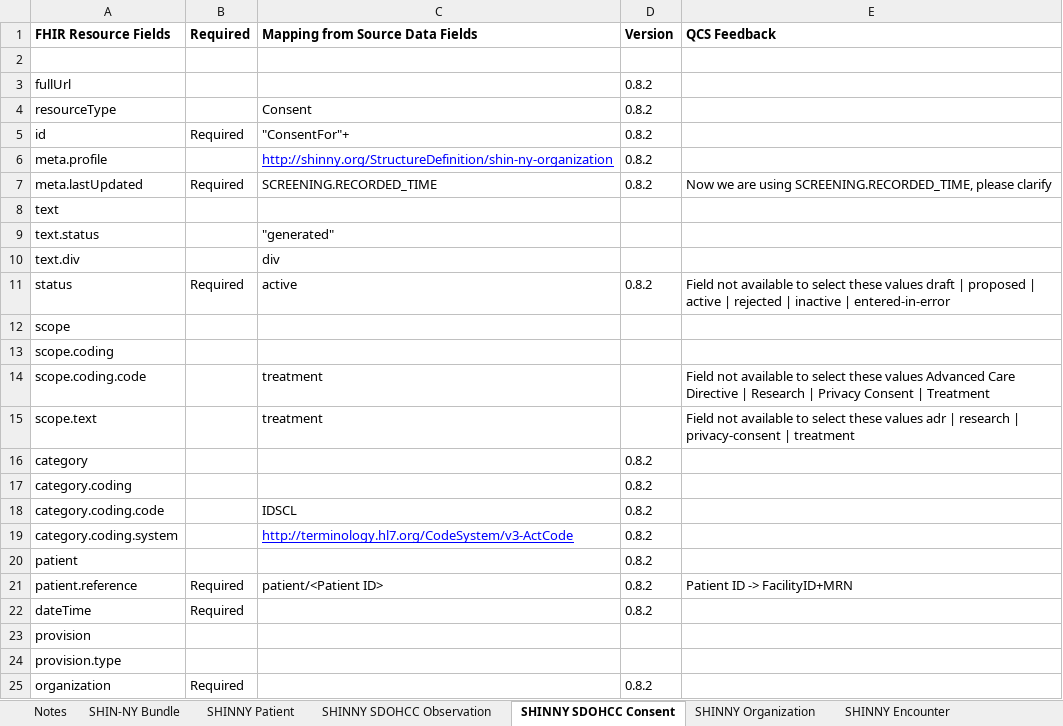
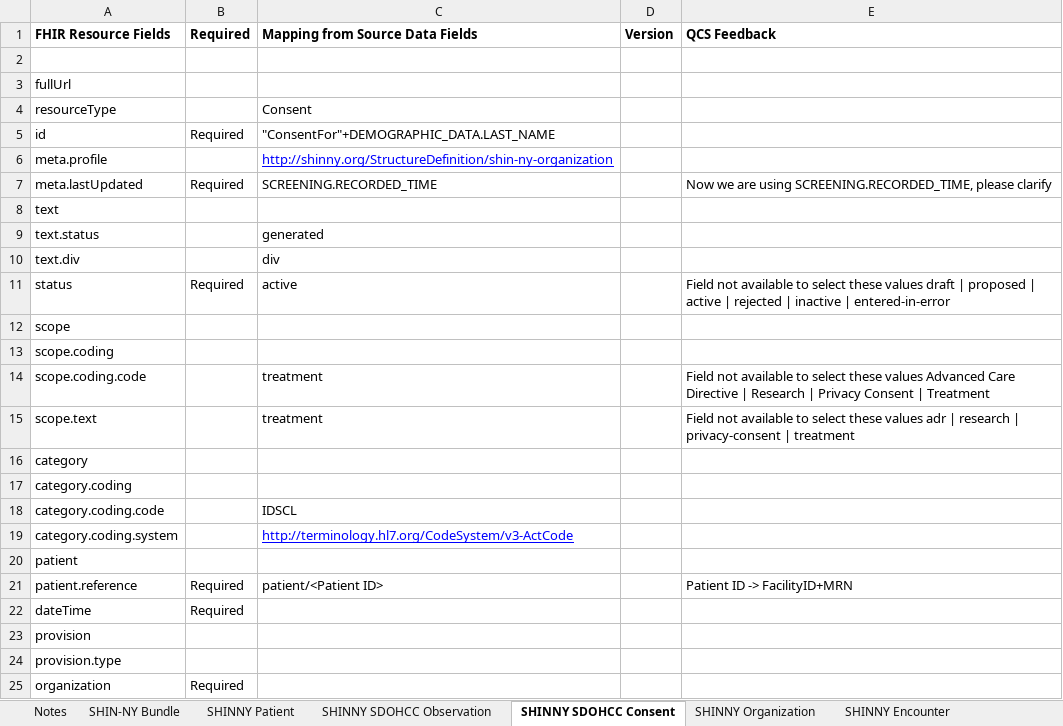
Before and after one commit to qe-collaborative-services/1115-hub, an Excel workbook: support/docs/specifications/ahc-hrsn-elt/screening/1115-Hub FHIR Mapping.xlsx, sheet SHINNY SDOHCC Consent, drawn as a sheet; values as stored, in another font and other column widths than the file's, no borders; the diff names each change by its address in the sheet, - before the commit and + after, or states it on an @@ line.

Commit message:
feat: update observation resource for generating FHIR Bundle based on SHINNY IG specification #67

```diff
--- a/support/docs/specifications/ahc-hrsn-elt/screening/1115-Hub FHIR Mapping.xlsx (sheet SHINNY SDOHCC Consent)
+++ b/support/docs/specifications/ahc-hrsn-elt/screening/1115-Hub FHIR Mapping.xlsx (sheet SHINNY SDOHCC Consent)
-D3:D7: 0.8.2
+D3:D7: (empty)
-C5: "ConsentFor"+
+C5: "ConsentFor"+DEMOGRAPHIC_DATA.LAST_NAME
-C9: "generated"
+C9: generated
-D11: 0.8.2
+D11: (empty)
-D16:D22: 0.8.2
+D16:D22: (empty)
-D25: 0.8.2
+D25: (empty)
```
Also changed, not shown: sheet SHINNY SDOHCC Observation, sheet SHINNY Organization, sheet SHIN-NY Bundle, sheet SHINNY Patient, 2 other files.
